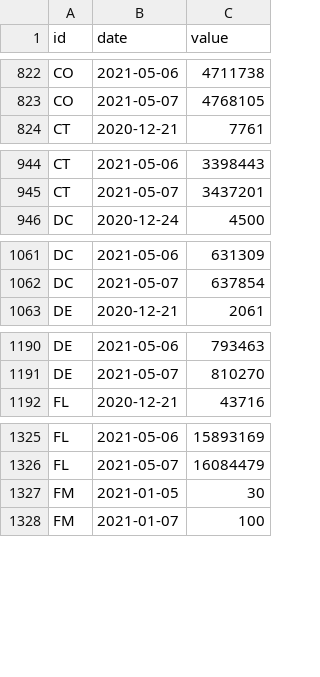
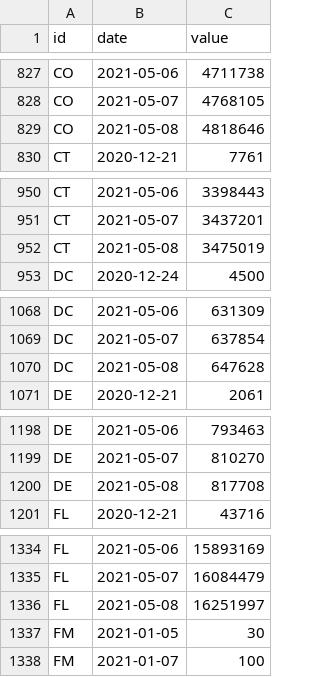
Before and after one commit to BloombergGraphics/covid-vaccine-tracker-data, a CSV file: data/historical-usa-doses-administered.csv, drawn as a sheet; only a part is shown, gaps mark what is left out; the diff covers the shown part only.

```diff
--- a/data/historical-usa-doses-administered.csv
+++ b/data/historical-usa-doses-administered.csv
@@ -823,2 +828,3 @@ CO,2021-05-06,4711738
 CO,2021-05-07,4768105
+CO,2021-05-08,4818646
 CT,2020-12-21,7761
@@ -945,2 +951,3 @@ CT,2021-05-06,3398443
 CT,2021-05-07,3437201
+CT,2021-05-08,3475019
 DC,2020-12-24,4500
@@ -1062,2 +1069,3 @@ DC,2021-05-06,631309
 DC,2021-05-07,637854
+DC,2021-05-08,647628
 DE,2020-12-21,2061
@@ -1191,2 +1199,3 @@ DE,2021-05-06,793463
 DE,2021-05-07,810270
+DE,2021-05-08,817708
 FL,2020-12-21,43716
@@ -1326,2 +1335,3 @@ FL,2021-05-06,15893169
 FL,2021-05-07,16084479
+FL,2021-05-08,16251997
 FM,2021-01-05,30
```
Also changed, not shown: 59 added rows elsewhere in this file, data/current-global.csv, data/current-usa.csv, 2 other files.
